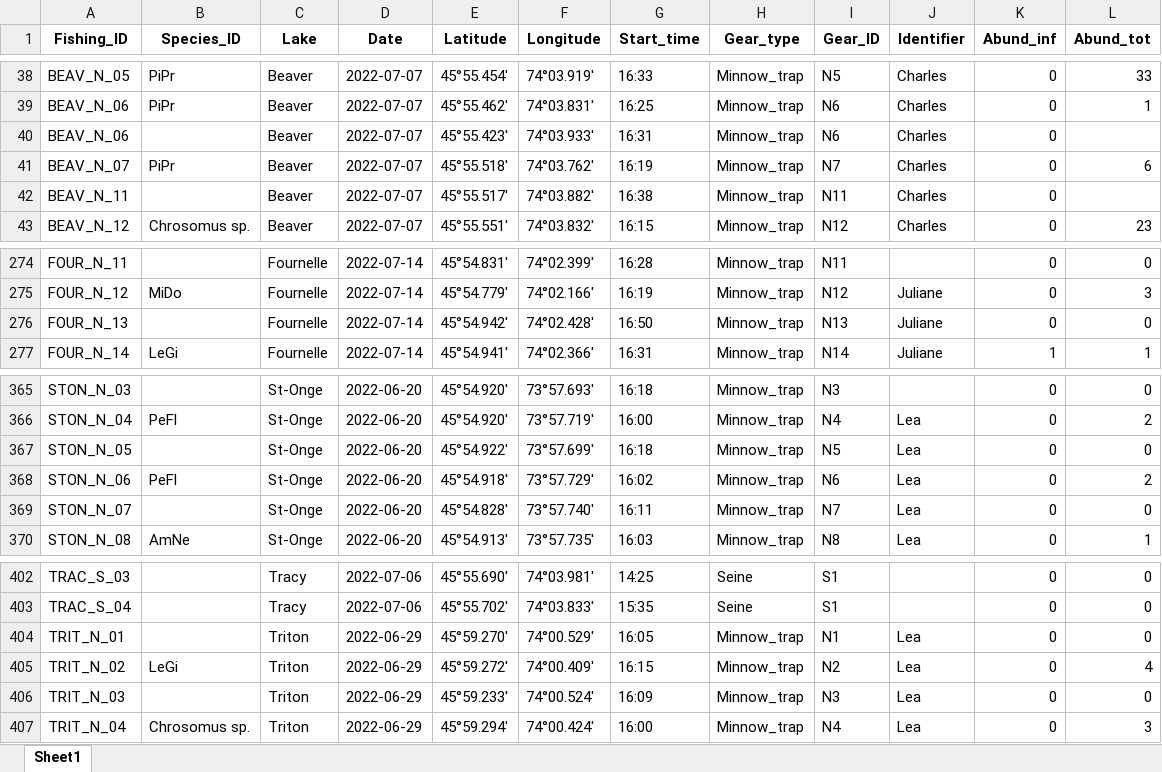
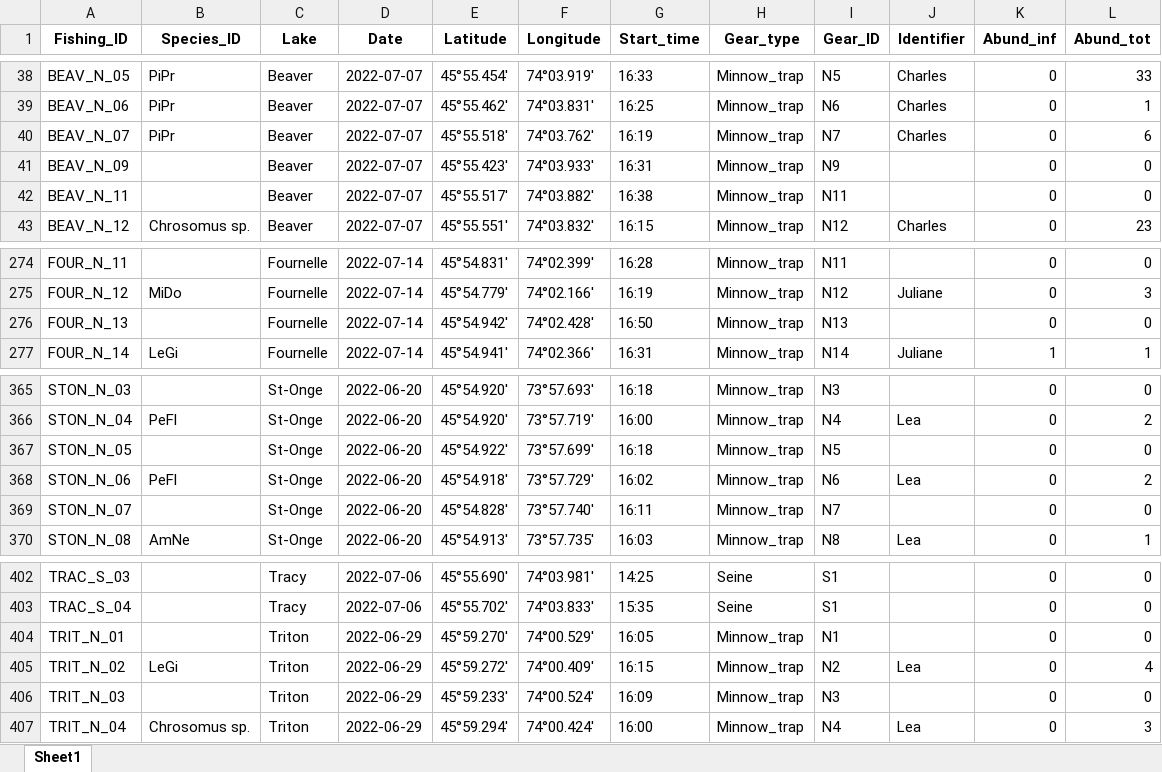
Before and after one commit to julianechat/ParaSpace, an Excel workbook: output/Fishing_LongData.xlsx, sheet Sheet1, drawn as a sheet; only a part is shown, gaps mark what is left out; values as stored, in another font and other column widths than the file's, no borders; removed rows and columns are numbered as before the commit, all else as after; the diff names each change by its address in the sheet, - before the commit and + after, or states it on an @@ line.

```diff
--- a/output/Fishing_LongData.xlsx (sheet Sheet1)
+++ b/output/Fishing_LongData.xlsx (sheet Sheet1)
-row 40: BEAV_N_06 |  | Beaver | 2022-07-07 | 45°55.423' | 74°03.933' | 16:31 | Minnow_trap | N6 | Charles | 0
+row 41: BEAV_N_09 |  | Beaver | 2022-07-07 | 45°55.423' | 74°03.933' | 16:31 | Minnow_trap | N9 |  | 0 | 0
-J42 (Identifier): Charles
+J42 (Identifier): (empty)
-L42 (Abund_tot): (empty)
+L42 (Abund_tot): 0
-J276 (Identifier): Juliane
+J276 (Identifier): (empty)
-J367 (Identifier): Lea
+J367 (Identifier): (empty)
-J369 (Identifier): Lea
+J369 (Identifier): (empty)
-J404 (Identifier): Lea
+J404 (Identifier): (empty)
-J406 (Identifier): Lea
+J406 (Identifier): (empty)
```
Also changed, not shown: data/Fishing_RawData.xlsx, output/CombinedData.xlsx, 27 other files.
